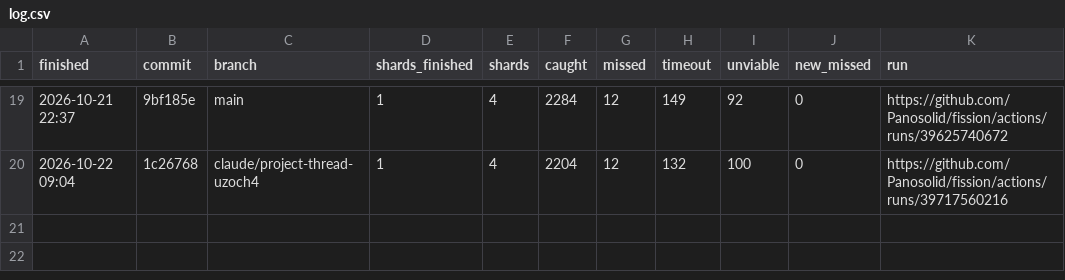
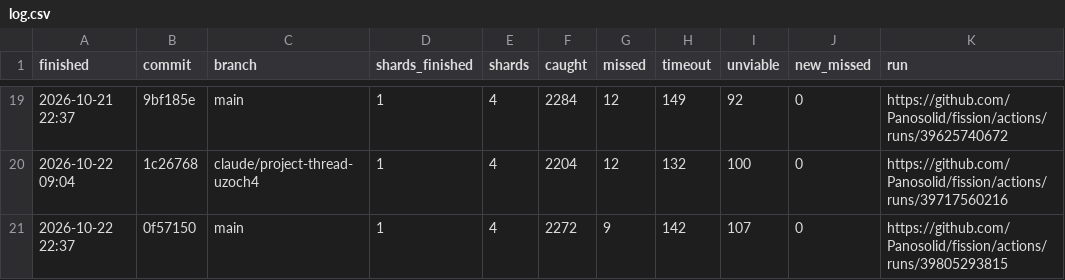
Before and after one commit to Panosolid/fission, a CSV file: mutants/log.csv, drawn as a sheet; only a part is shown, gaps mark what is left out; the diff names each change by its address in the sheet, - before the commit and + after, or states it on an @@ line.

```diff
--- a/mutants/log.csv
+++ b/mutants/log.csv
+row 21: 2026-10-22 22:37 | 0f57150 | main | 1 | 4 | 2272 | 9 | 142 | 107 | 0 | https://github.com/Panosolid/fission/actions/runs/39805293815
```
Also changed, not shown: 3 other files.
